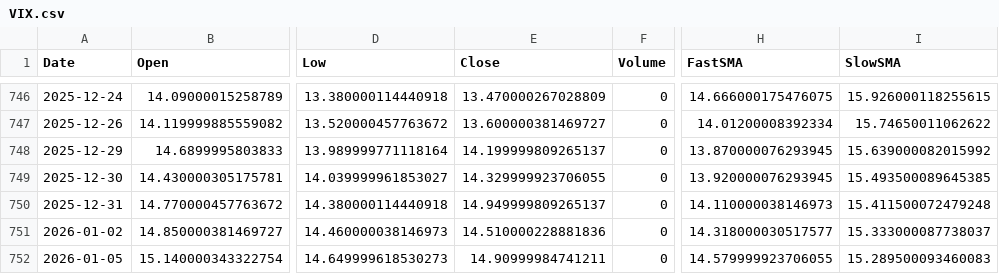
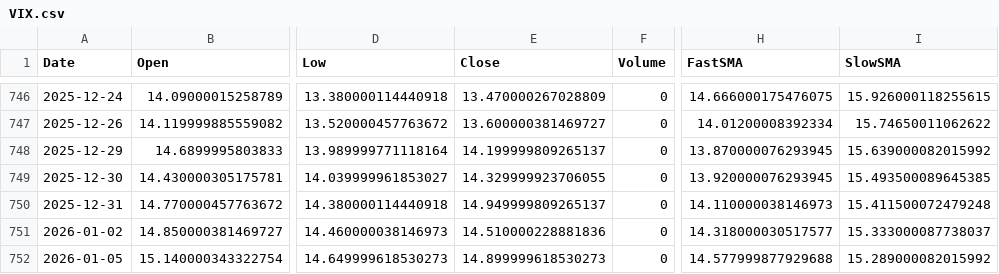
Before and after one commit to aadey002/Stock-agent-, a CSV file: VIX.csv, drawn as a sheet; only a part is shown, gaps mark what is left out; the diff names each change by its address in the sheet, - before the commit and + after, or states it on an @@ line.

```diff
--- a/VIX.csv
+++ b/VIX.csv
-E752 (Close): 14.90999984741211
+E752 (Close): 14.899999618530273
-H752 (FastSMA): 14.579999923706055
+H752 (FastSMA): 14.577999877929688
-I752 (SlowSMA): 15.289500093460083
+I752 (SlowSMA): 15.289000082015992
```
Also changed, not shown: XLE.csv, XLK.csv, 3 other files.
